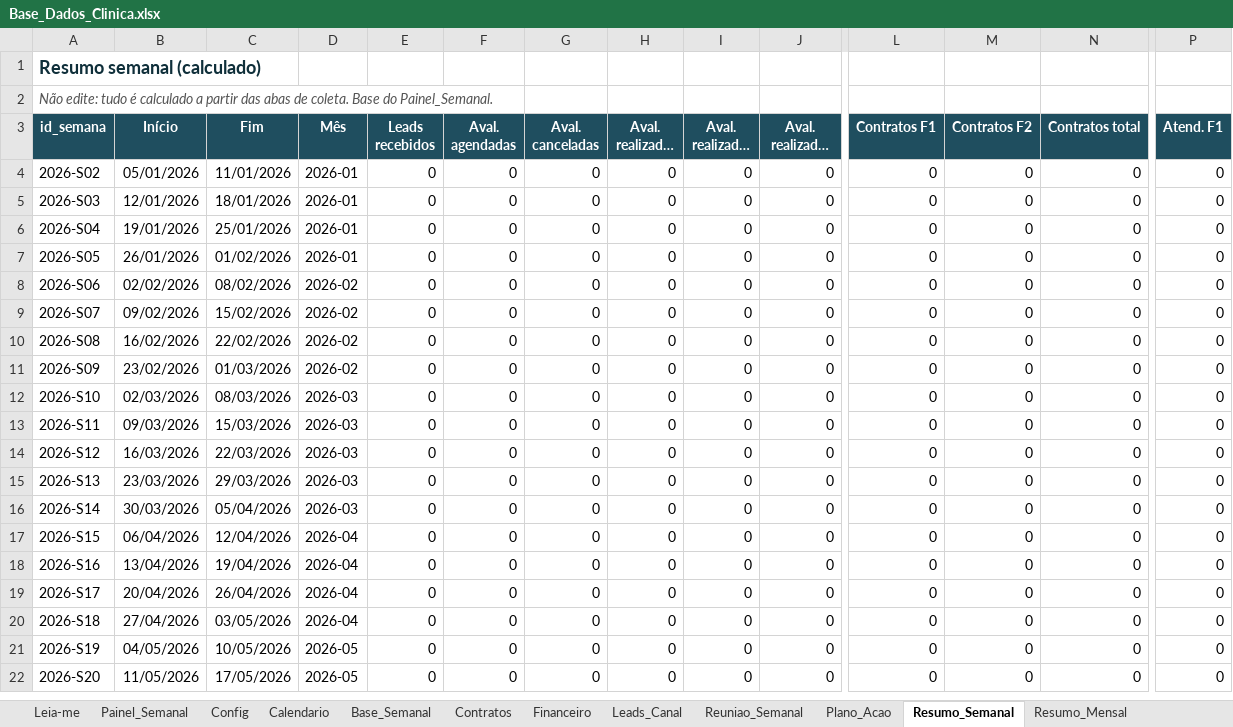
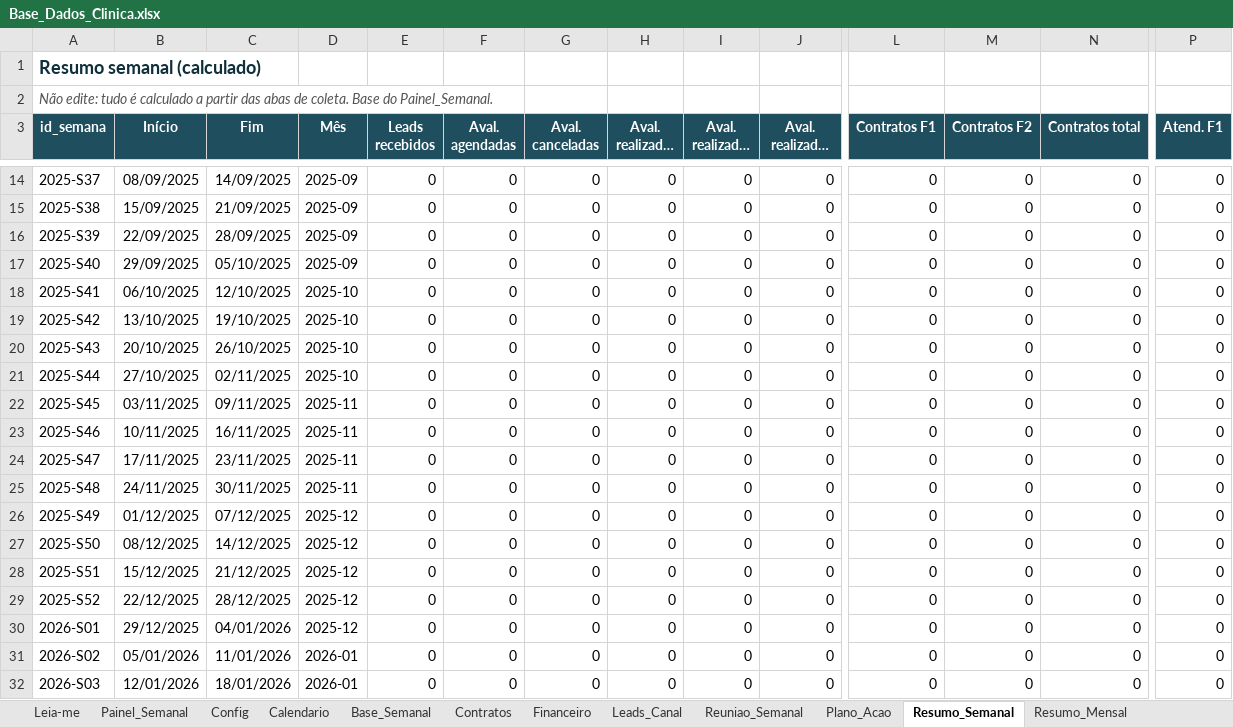
Before and after one commit to avlupina/doutor-hernia-dashboard, an Excel workbook: Base_Dados_Clinica.xlsx, sheet Resumo_Semanal, drawn as a sheet; only a part is shown, gaps mark what is left out; the shorter side is filled out with more unchanged rows; long unchanged cells end in …; values as stored, in another font and other column widths than the file's, no borders; rows hold the shown columns only; the diff covers the shown part only; the diff names each change by its address in the sheet, - before the commit and + after, or states it on an @@ line.

```diff
--- a/Base_Dados_Clinica.xlsx (sheet Resumo_Semanal)
+++ b/Base_Dados_Clinica.xlsx (sheet Resumo_Semanal)
+row 14: 2025-S37 | 08/09/2025 | 14/09/2025 | 2025-09 | 0 | 0 | 0 | 0 | 0 | 0 | 0 | 0 | 0 | 0
+row 15: 2025-S38 | 15/09/2025 | 21/09/2025 | 2025-09 | 0 | 0 | 0 | 0 | 0 | 0 | 0 | 0 | 0 | 0
+row 16: 2025-S39 | 22/09/2025 | 28/09/2025 | 2025-09 | 0 | 0 | 0 | 0 | 0 | 0 | 0 | 0 | 0 | 0
+row 17: 2025-S40 | 29/09/2025 | 05/10/2025 | 2025-09 | 0 | 0 | 0 | 0 | 0 | 0 | 0 | 0 | 0 | 0
+row 18: 2025-S41 | 06/10/2025 | 12/10/2025 | 2025-10 | 0 | 0 | 0 | 0 | 0 | 0 | 0 | 0 | 0 | 0
+row 19: 2025-S42 | 13/10/2025 | 19/10/2025 | 2025-10 | 0 | 0 | 0 | 0 | 0 | 0 | 0 | 0 | 0 | 0
+row 20: 2025-S43 | 20/10/2025 | 26/10/2025 | 2025-10 | 0 | 0 | 0 | 0 | 0 | 0 | 0 | 0 | 0 | 0
+row 21: 2025-S44 | 27/10/2025 | 02/11/2025 | 2025-10 | 0 | 0 | 0 | 0 | 0 | 0 | 0 | 0 | 0 | 0
+row 22: 2025-S45 | 03/11/2025 | 09/11/2025 | 2025-11 | 0 | 0 | 0 | 0 | 0 | 0 | 0 | 0 | 0 | 0
+row 23: 2025-S46 | 10/11/2025 | 16/11/2025 | 2025-11 | 0 | 0 | 0 | 0 | 0 | 0 | 0 | 0 | 0 | 0
+row 24: 2025-S47 | 17/11/2025 | 23/11/2025 | 2025-11 | 0 | 0 | 0 | 0 | 0 | 0 | 0 | 0 | 0 | 0
+row 25: 2025-S48 | 24/11/2025 | 30/11/2025 | 2025-11 | 0 | 0 | 0 | 0 | 0 | 0 | 0 | 0 | 0 | 0
+row 26: 2025-S49 | 01/12/2025 | 07/12/2025 | 2025-12 | 0 | 0 | 0 | 0 | 0 | 0 | 0 | 0 | 0 | 0
+row 27: 2025-S50 | 08/12/2025 | 14/12/2025 | 2025-12 | 0 | 0 | 0 | 0 | 0 | 0 | 0 | 0 | 0 | 0
+row 28: 2025-S51 | 15/12/2025 | 21/12/2025 | 2025-12 | 0 | 0 | 0 | 0 | 0 | 0 | 0 | 0 | 0 | 0
+row 29: 2025-S52 | 22/12/2025 | 28/12/2025 | 2025-12 | 0 | 0 | 0 | 0 | 0 | 0 | 0 | 0 | 0 | 0
+row 30: 2026-S01 | 29/12/2025 | 04/01/2026 | 2025-12 | 0 | 0 | 0 | 0 | 0 | 0 | 0 | 0 | 0 | 0
```
Also changed, not shown: 10 added rows and 88 edited cells elsewhere in this sheet, sheet Resumo_Mensal, sheet Base_Semanal, sheet Calendario, sheet Financeiro, sheet Painel_Semanal, sheet Contratos, 4 more sheets, formulas that keep their value, 13 other files.
